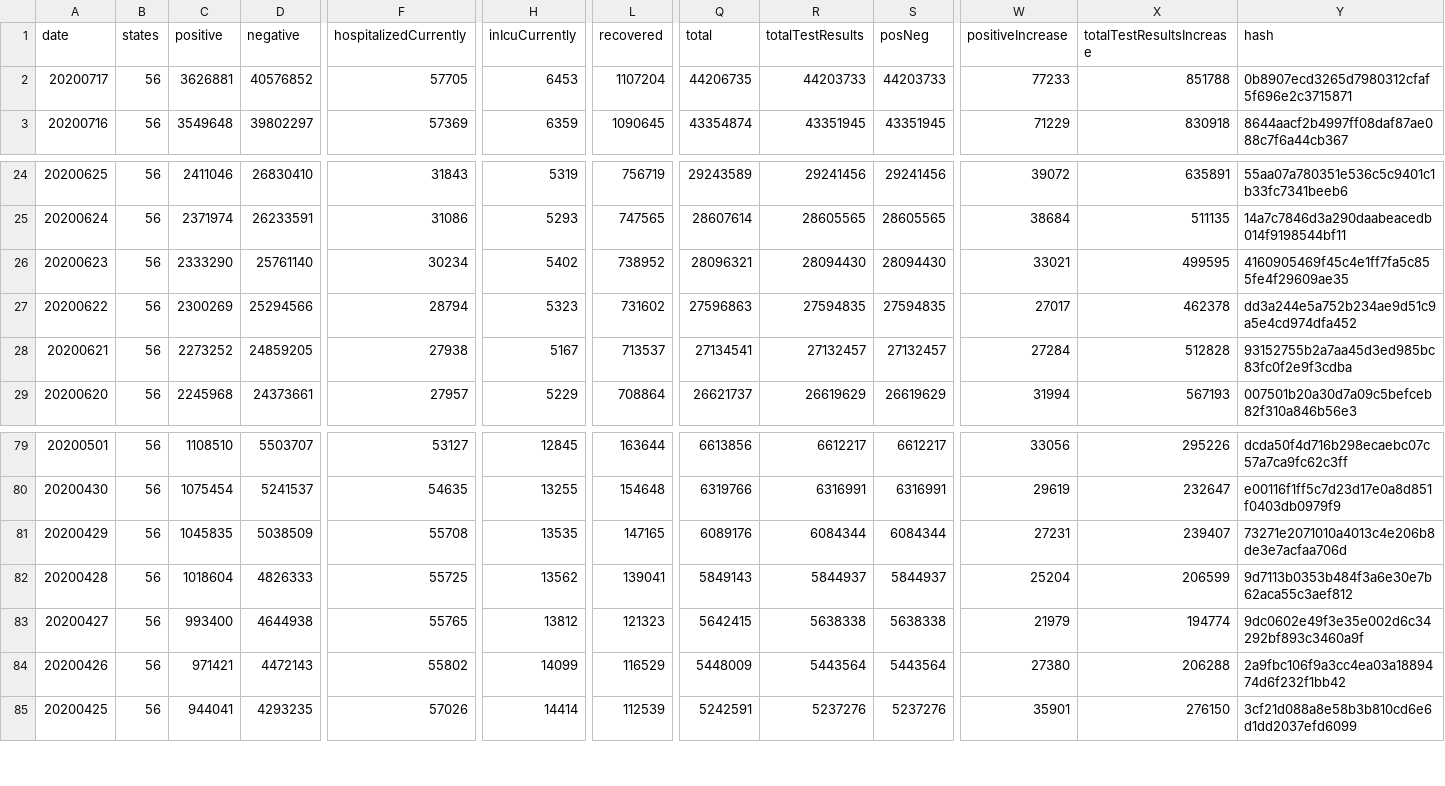
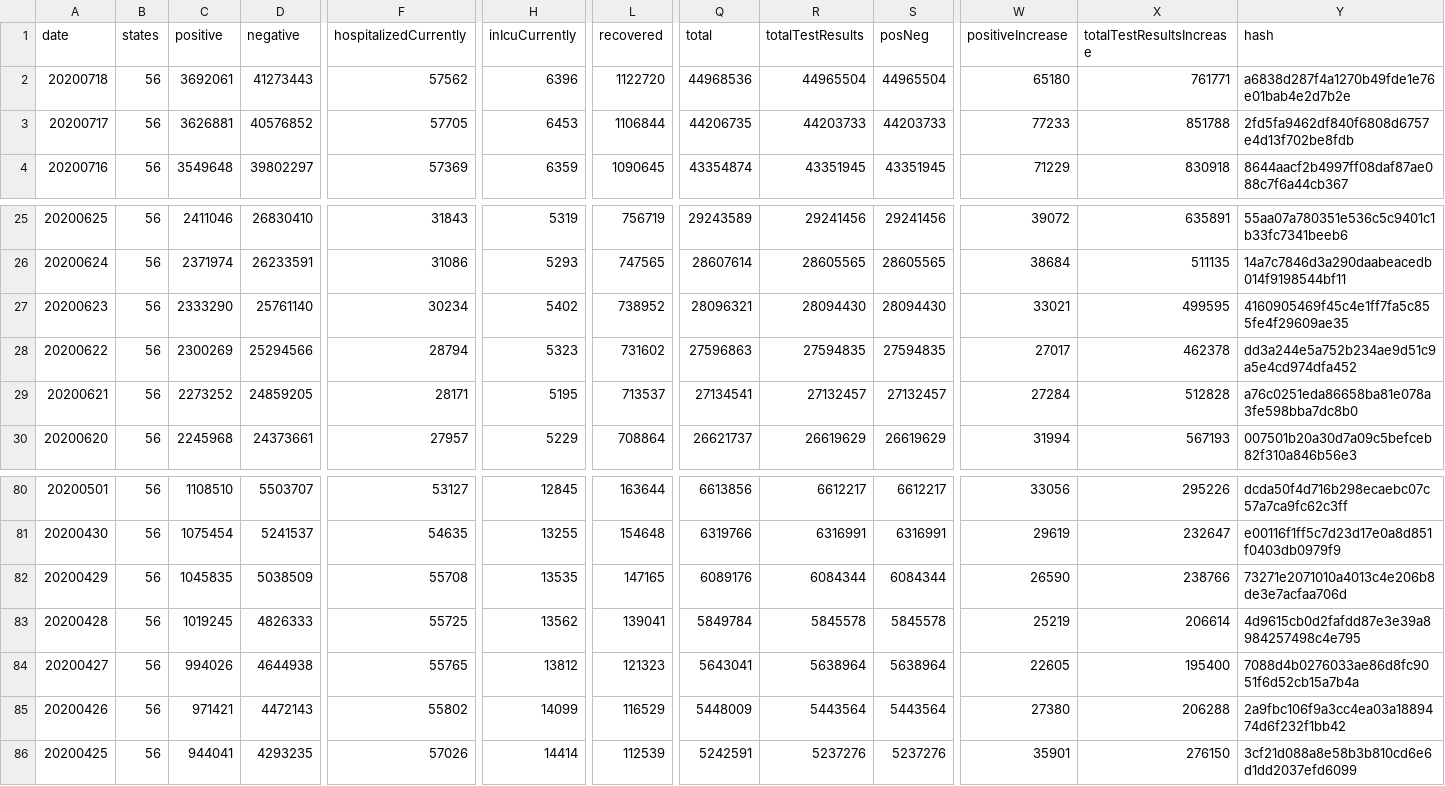
Before and after one commit to danap/ajqvue-covid19-tracking-db, a CSV file: data/us-daily/us-daily.csv, drawn as a sheet; only a part is shown, gaps mark what is left out; addresses are those after the commit; rows hold the shown columns only; the diff names each change by its address in the sheet, - before the commit and + after, or states it on an @@ line.

```diff
--- a/data/us-daily/us-daily.csv
+++ b/data/us-daily/us-daily.csv
+row 2: 20200718 | 56 | 3692061 | 41273443 | 57562 | 6396 | 1122720 | 44968536 | 44965504 | 44965504 | 65180 | 761771 | a6838d287f4a1270b49fde1e76e01bab4e2d7b2e
-L3 (recovered): 1107204
+L3 (recovered): 1106844
-Y3 (hash): 0b8907ecd3265d7980312cfaf5f696e2c3715871
+Y3 (hash): 2fd5fa9462df840f6808d6757e4d13f702be8fdb
-F29 (hospitalizedCurrently): 27938
+F29 (hospitalizedCurrently): 28171
-H29 (inIcuCurrently): 5167
+H29 (inIcuCurrently): 5195
-Y29 (hash): 93152755b2a7aa45d3ed985bc83fc0f2e9f3cdba
+Y29 (hash): a76c0251eda86658ba81e078a3fe598bba7dc8b0
-W82 (positiveIncrease): 27231
+W82 (positiveIncrease): 26590
-X82 (totalTestResultsIncrease): 239407
+X82 (totalTestResultsIncrease): 238766
-C83 (positive): 1018604
+C83 (positive): 1019245
-Q83 (total): 5849143
+Q83 (total): 5849784
-R83 (totalTestResults): 5844937
+R83 (totalTestResults): 5845578
-S83 (posNeg): 5844937
+S83 (posNeg): 5845578
-W83 (positiveIncrease): 25204
+W83 (positiveIncrease): 25219
-X83 (totalTestResultsIncrease): 206599
+X83 (totalTestResultsIncrease): 206614
-Y83 (hash): 9d7113b0353b484f3a6e30e7b62aca55c3aef812
+Y83 (hash): 4d9615cb0d2fafdd87e3e39a8984257498c4e795
-C84 (positive): 993400
+C84 (positive): 994026
-Q84 (total): 5642415
+Q84 (total): 5643041
-R84 (totalTestResults): 5638338
+R84 (totalTestResults): 5638964
-S84 (posNeg): 5638338
+S84 (posNeg): 5638964
-W84 (positiveIncrease): 21979
+W84 (positiveIncrease): 22605
-X84 (totalTestResultsIncrease): 194774
+X84 (totalTestResultsIncrease): 195400
-Y84 (hash): 9dc0602e49f3e35e002d6c34292bf893c3460a9f
+Y84 (hash): 7088d4b0276033ae86d8fc9051f6d52cb15a7b4a
```
Also changed, not shown: data/states-daily/states-daily-01.csv, data/us-daily/us-daily-01.csv, 2 other files.
